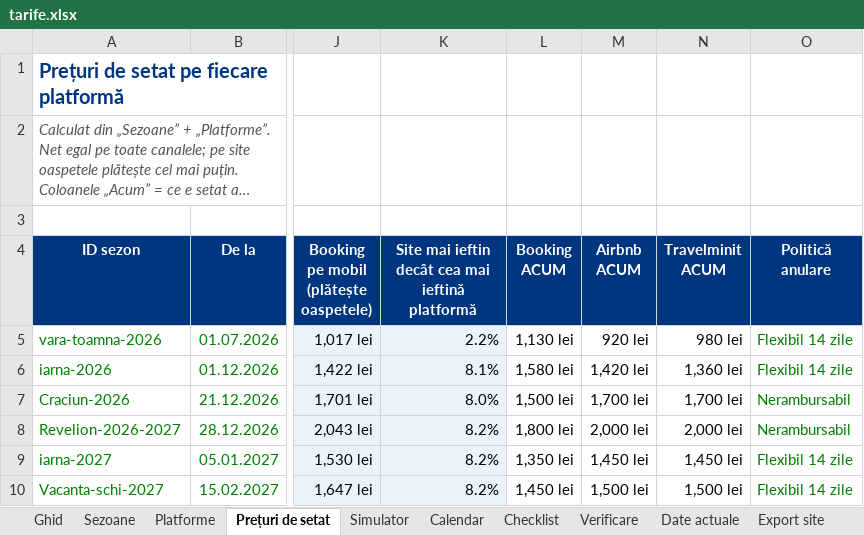
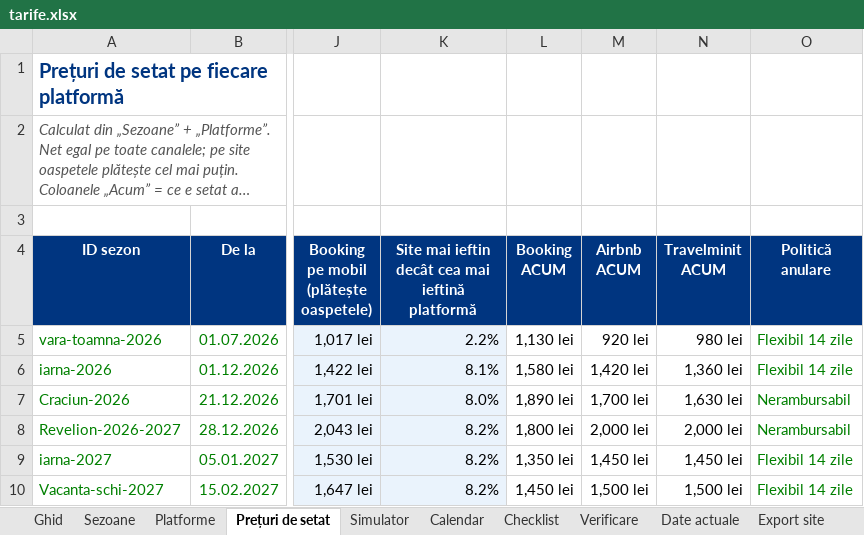
Before and after one commit to rezervari/Travel-Concept-Silver-Mountain, an Excel workbook: pricing/tarife.xlsx, sheet Prețuri de setat, drawn as a sheet; only a part is shown, gaps mark what is left out; long unchanged cells end in …; values as stored, in another font and other column widths than the file's, no borders; conditional formats not drawn; the diff names each change by its address in the sheet, - before the commit and + after, or states it on an @@ line.

```diff
--- a/pricing/tarife.xlsx (sheet Prețuri de setat)
+++ b/pricing/tarife.xlsx (sheet Prețuri de setat)
-L7 (Booking ACUM): 1,500 lei
+L7 (Booking ACUM): 1,890 lei
-N7 (Travelminit ACUM): 1,700 lei
+N7 (Travelminit ACUM): 1,630 lei
```
Also changed, not shown: sheet Date actuale.
